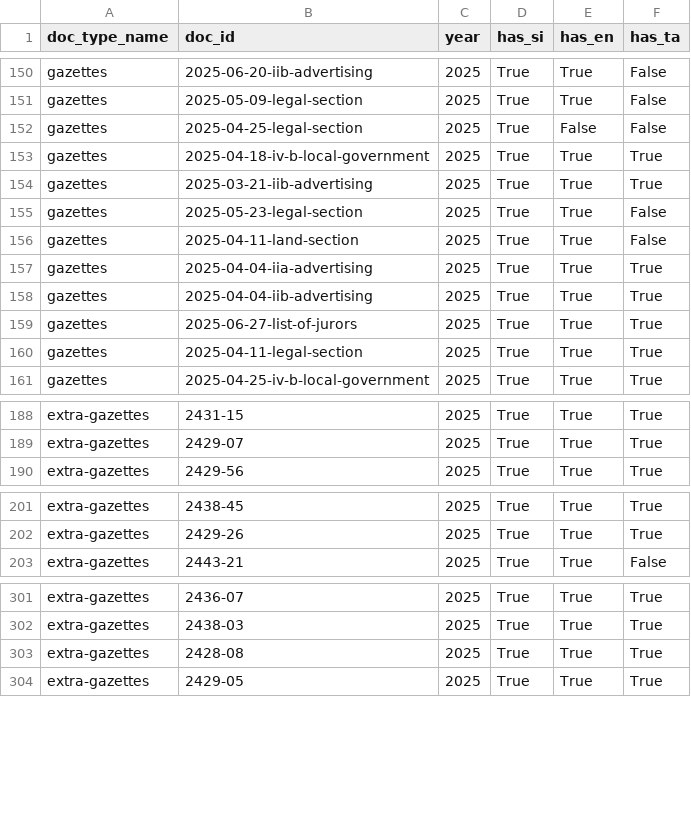
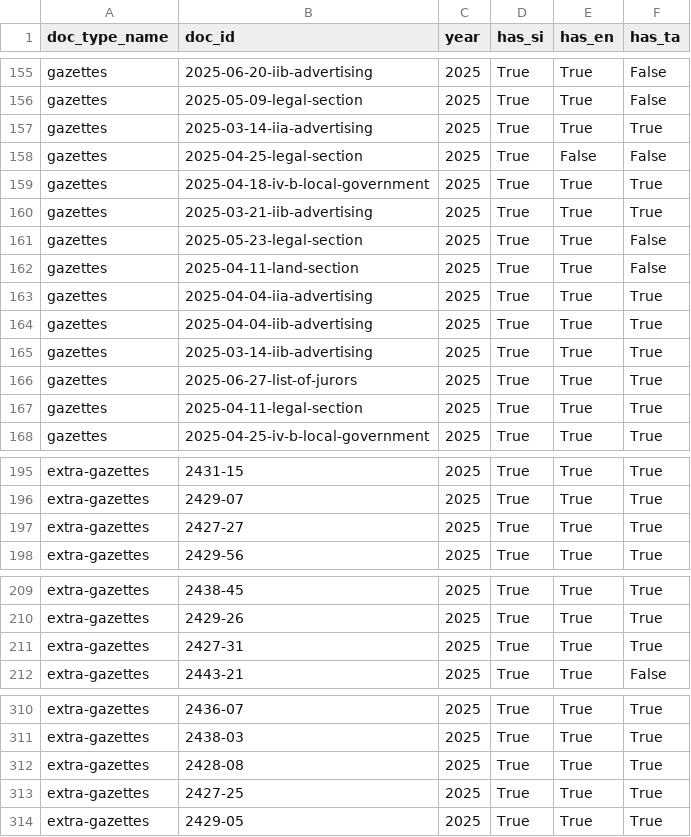
Before and after one commit to ovindu-a/lk_legal_docs, a TSV file: data/temp_data_summary.tsv, drawn as a sheet; only a part is shown, gaps mark what is left out; the diff covers the shown part only.

```diff
--- a/data/temp_data_summary.tsv
+++ b/data/temp_data_summary.tsv
@@ -151,2 +156,3 @@ gazettes	2025-06-20-iib-advertising	2025	True	True	False
 gazettes	2025-05-09-legal-section	2025	True	True	False
+gazettes	2025-03-14-iia-advertising	2025	True	True	True
 gazettes	2025-04-25-legal-section	2025	True	False	False
@@ -158,2 +164,3 @@ gazettes	2025-04-04-iia-advertising	2025	True	True	True
 gazettes	2025-04-04-iib-advertising	2025	True	True	True
+gazettes	2025-03-14-iib-advertising	2025	True	True	True
 gazettes	2025-06-27-list-of-jurors	2025	True	True	True
@@ -189,2 +196,3 @@ extra-gazettes	2431-15	2025	True	True	True
 extra-gazettes	2429-07	2025	True	True	True
+extra-gazettes	2427-27	2025	True	True	True
 extra-gazettes	2429-56	2025	True	True	True
@@ -202,2 +210,3 @@ extra-gazettes	2438-45	2025	True	True	True
 extra-gazettes	2429-26	2025	True	True	True
+extra-gazettes	2427-31	2025	True	True	True
 extra-gazettes	2443-21	2025	True	True	False
@@ -303,2 +312,3 @@ extra-gazettes	2438-03	2025	True	True	True
 extra-gazettes	2428-08	2025	True	True	True
+extra-gazettes	2427-25	2025	True	True	True
 extra-gazettes	2429-05	2025	True	True	True
```
Also changed, not shown: 13 added rows elsewhere in this file, 1 other file.
